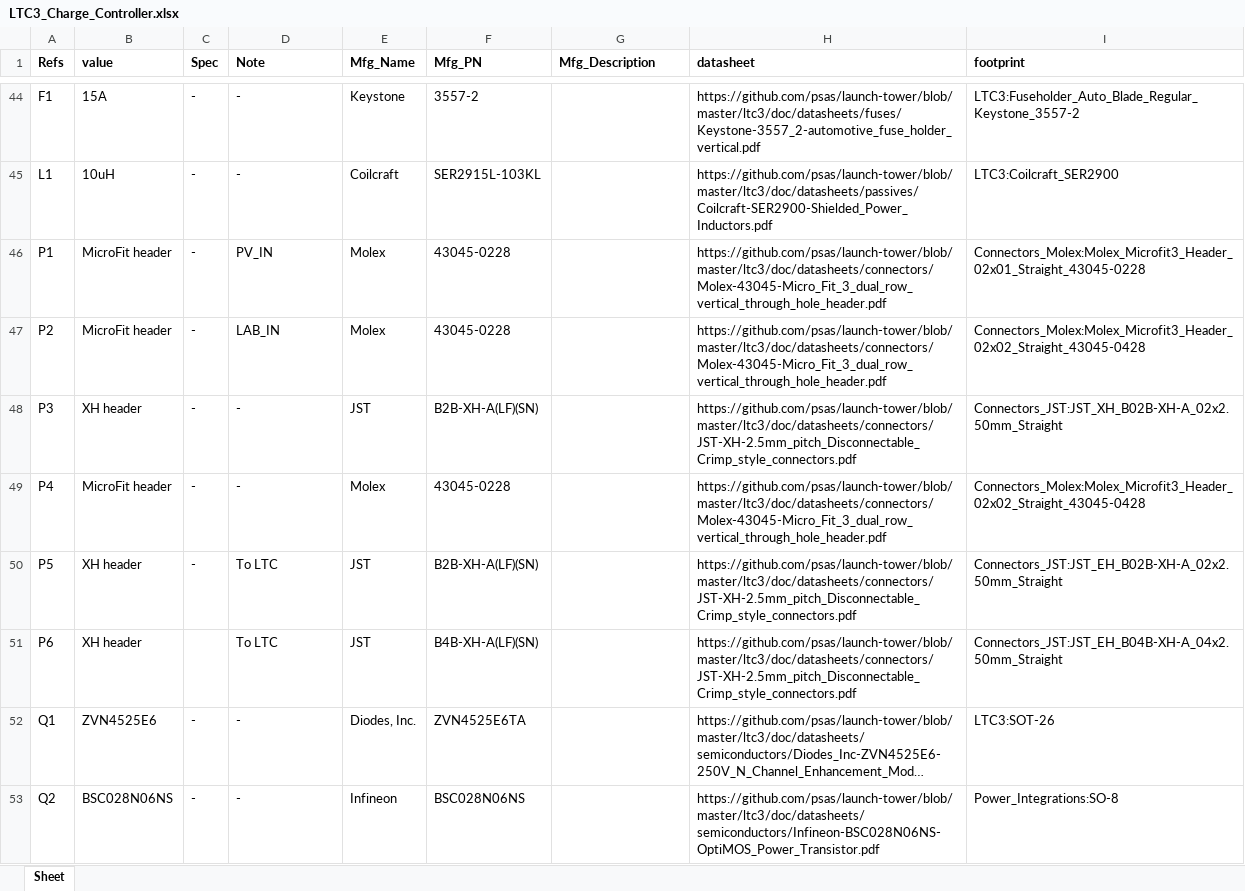
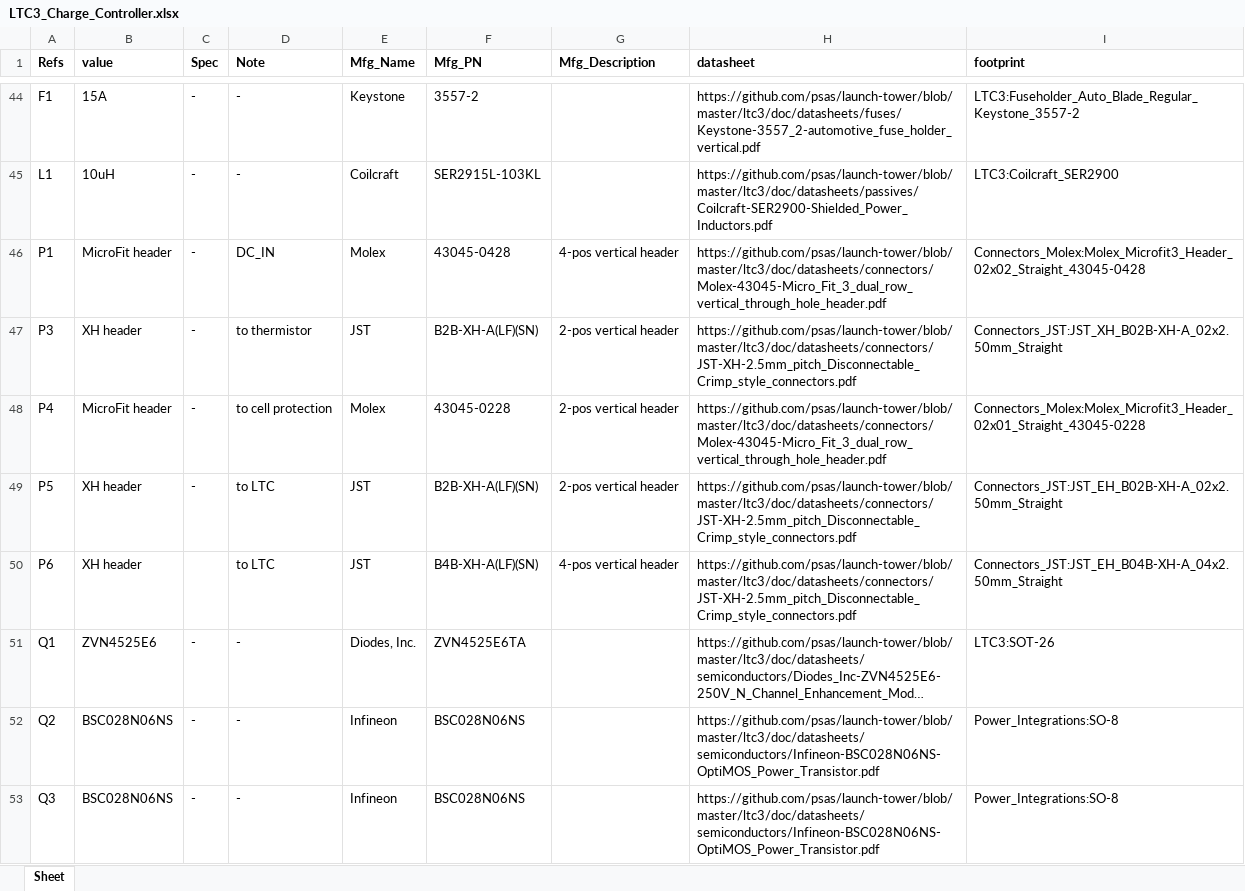
Before and after one commit to psas/launch-tower, an Excel workbook: ltc3/bom/charge_controller/LTC3_Charge_Controller.xlsx, sheet Sheet, drawn as a sheet; only a part is shown, gaps mark what is left out; the shorter side is filled out with more unchanged rows; long unchanged cells end in …; values as stored, in another font and other column widths than the file's, no borders; removed rows and columns are numbered as before the commit, all else as after; the diff names each change by its address in the sheet, - before the commit and + after, or states it on an @@ line.

Commit message:
LTC3: Minor modification to Charge Controller DC input connectors.
Combined P1 (PV_IN) and P2 (LAB_IN) connectors into a single 2x2
(4-pos) MicroFit connector (DC_IN).

```diff
--- a/ltc3/bom/charge_controller/LTC3_Charge_Controller.xlsx (sheet Sheet)
+++ b/ltc3/bom/charge_controller/LTC3_Charge_Controller.xlsx (sheet Sheet)
-D46 (Note): PV_IN
+D46 (Note): DC_IN
-F46 (Mfg_PN): 43045-0228
+F46 (Mfg_PN): 43045-0428
-G46 (Mfg_Description): (empty)
+G46 (Mfg_Description): 4-pos vertical header
-I46 (footprint): Connectors_Molex:Molex_Microfit3_Header_02x01_Straight_43045-0228
+I46 (footprint): Connectors_Molex:Molex_Microfit3_Header_02x02_Straight_43045-0428
-row 47: P2 | MicroFit header | - | LAB_IN | Molex | 43045-0228 |  | https://github.com/psas/launch-tower/blob/master/ltc3/doc/datasheets/connectors/Molex-43045-Micro_Fit_3_dual_row_vertical_through_hole_header.pdf | Connectors_Molex:Molex_Microfit3_Header_02x02_Straight_43045-0428
-D47 (Note): -
+D47 (Note): to thermistor
-G47:G49 (Mfg_Description): (empty)
+G47:G49 (Mfg_Description): 2-pos vertical header
-D48 (Note): -
+D48 (Note): to cell protection
-I48 (footprint): Connectors_Molex:Molex_Microfit3_Header_02x02_Straight_43045-0428
+I48 (footprint): Connectors_Molex:Molex_Microfit3_Header_02x01_Straight_43045-0228
-D49:D50 (Note): To LTC
+D49:D50 (Note): to LTC
-G50 (Mfg_Description): (empty)
+G50 (Mfg_Description): 4-pos vertical header
```
Also changed, not shown: 4 other files.
